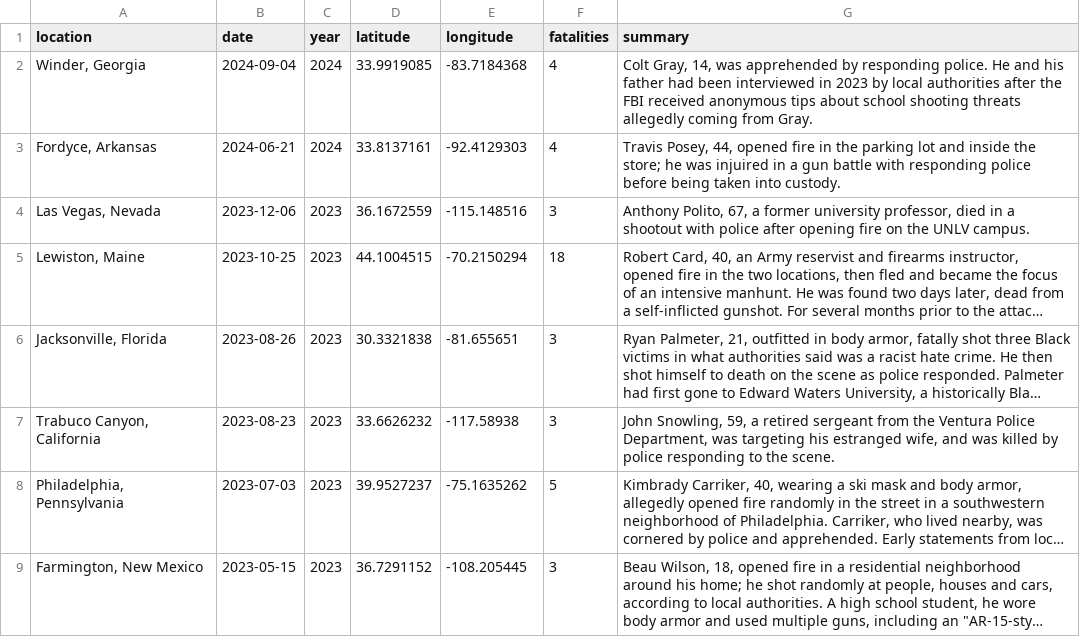
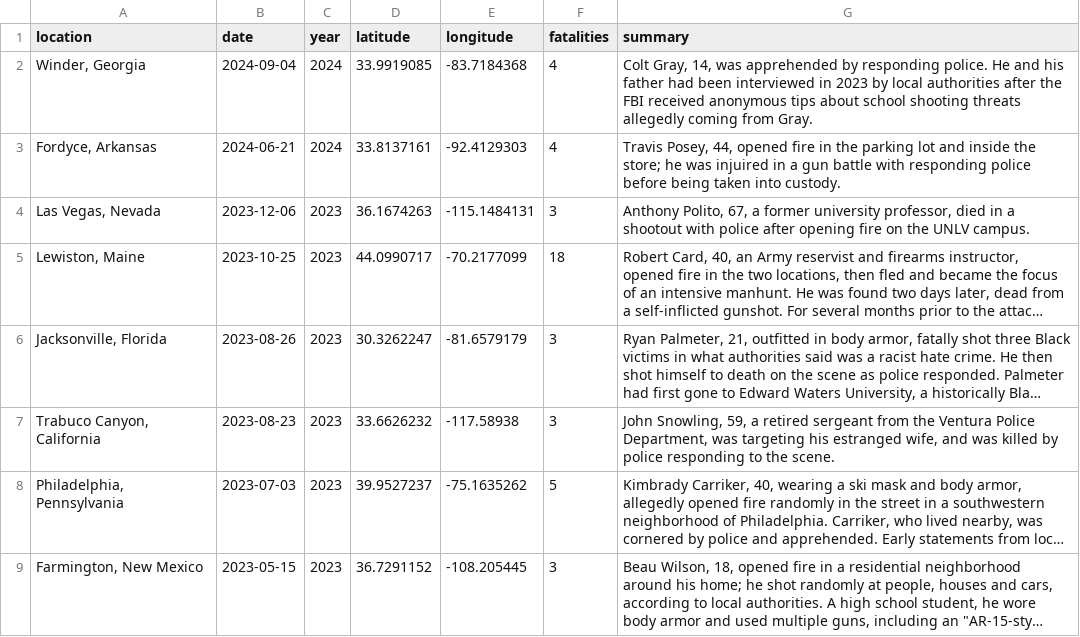
Before and after one commit to sandra-jurela/my-personal-Quarto-blog, a CSV file: posts/shiny-mass-shootings/data/mass_shootings_shiny.csv, drawn as a sheet; only a part is shown; long unchanged cells end in …; the diff names each change by its address in the sheet, - before the commit and + after, or states it on an @@ line.

Commit message:
year: 2026

```diff
--- a/posts/shiny-mass-shootings/data/mass_shootings_shiny.csv
+++ b/posts/shiny-mass-shootings/data/mass_shootings_shiny.csv
-D4 (latitude): 36.1672559
+D4 (latitude): 36.1674263
-E4 (longitude): -115.148516
+E4 (longitude): -115.1484131
-D5 (latitude): 44.1004515
+D5 (latitude): 44.0990717
-E5 (longitude): -70.2150294
+E5 (longitude): -70.2177099
-D6 (latitude): 30.3321838
+D6 (latitude): 30.3262247
-E6 (longitude): -81.655651
+E6 (longitude): -81.6579179
```
Also changed, not shown: 19 other files.
